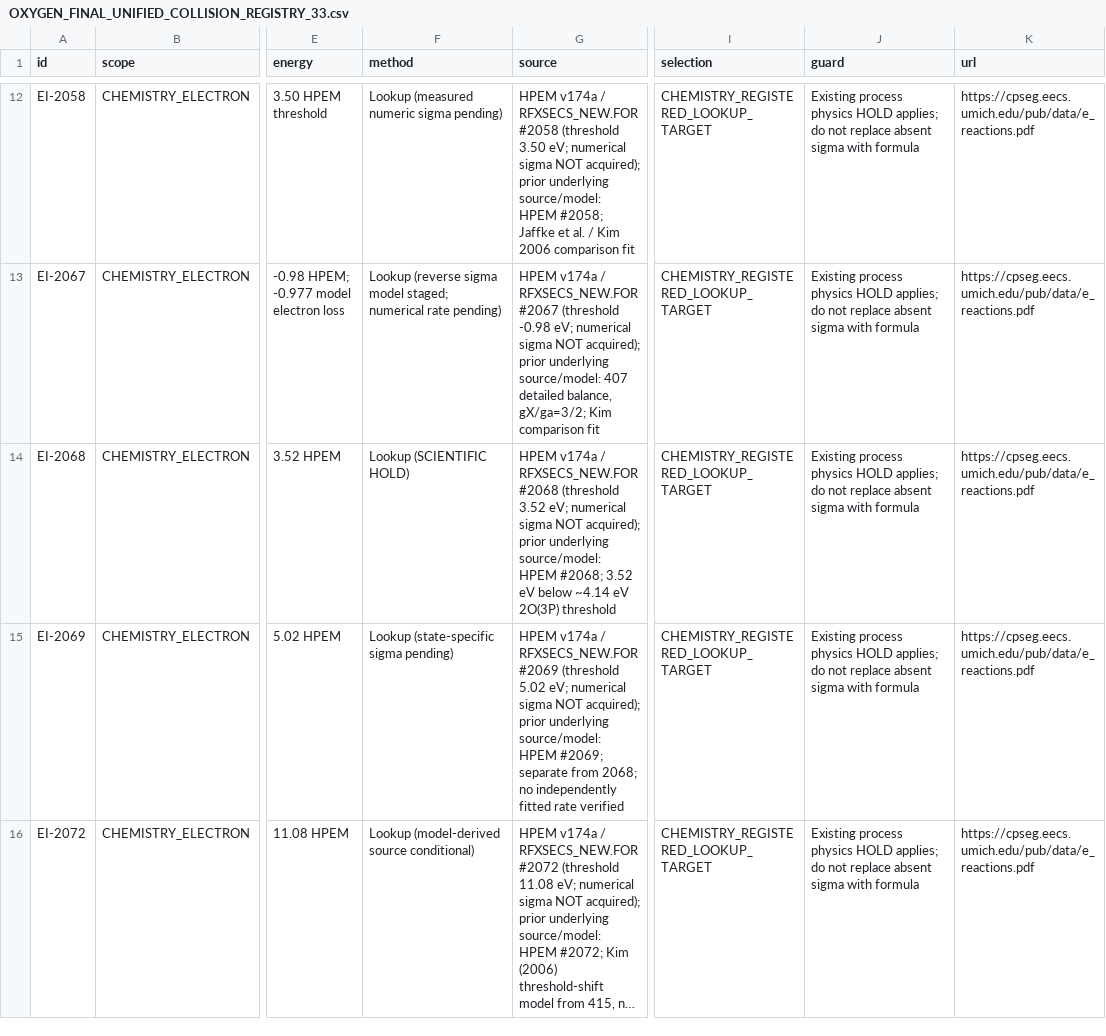
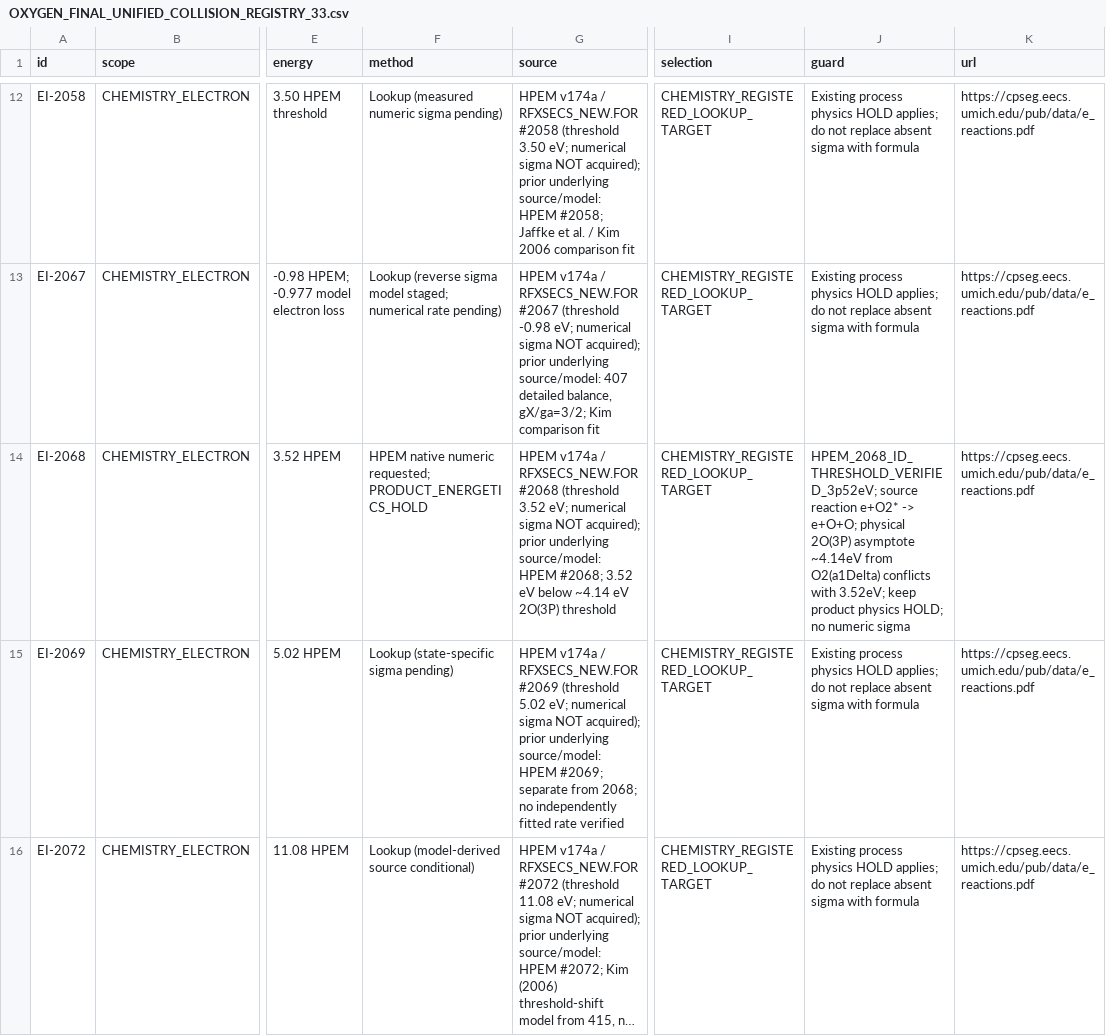
Before and after one commit to HyungseonSong-plasma/moose-test-repo, a CSV file: experiments/Issue395_powered_chemistry_ladder/OXYGEN_FINAL_UNIFIED_COLLISION_REGISTRY_33.csv, drawn as a sheet; only a part is shown, gaps mark what is left out; long unchanged cells end in …; the diff covers the shown part only; the diff names each change by its address in the sheet, - before the commit and + after, or states it on an @@ line.

Commit message:
data(oxygen): classify HPEM/figure identity verified separately from numerical and chemistry HOLD

```diff
--- a/experiments/Issue395_powered_chemistry_ladder/OXYGEN_FINAL_UNIFIED_COLLISION_REGISTRY_33.csv
+++ b/experiments/Issue395_powered_chemistry_ladder/OXYGEN_FINAL_UNIFIED_COLLISION_REGISTRY_33.csv
-F14 (method): Lookup (SCIENTIFIC HOLD)
+F14 (method): HPEM native numeric requested; PRODUCT_ENERGETICS_HOLD
-J14 (guard): Existing process physics HOLD applies; do not replace absent sigma with formula
+J14 (guard): HPEM_2068_ID_THRESHOLD_VERIFIED_3p52eV; source reaction e+O2* -> e+O+O; physical 2O(3P) asymptote ~4.14eV from O2(a1Delta) conflicts with 3.52eV; keep product physics HOLD; no numeric sigma
```
Also changed, not shown: 10 edited cells elsewhere in this file.
